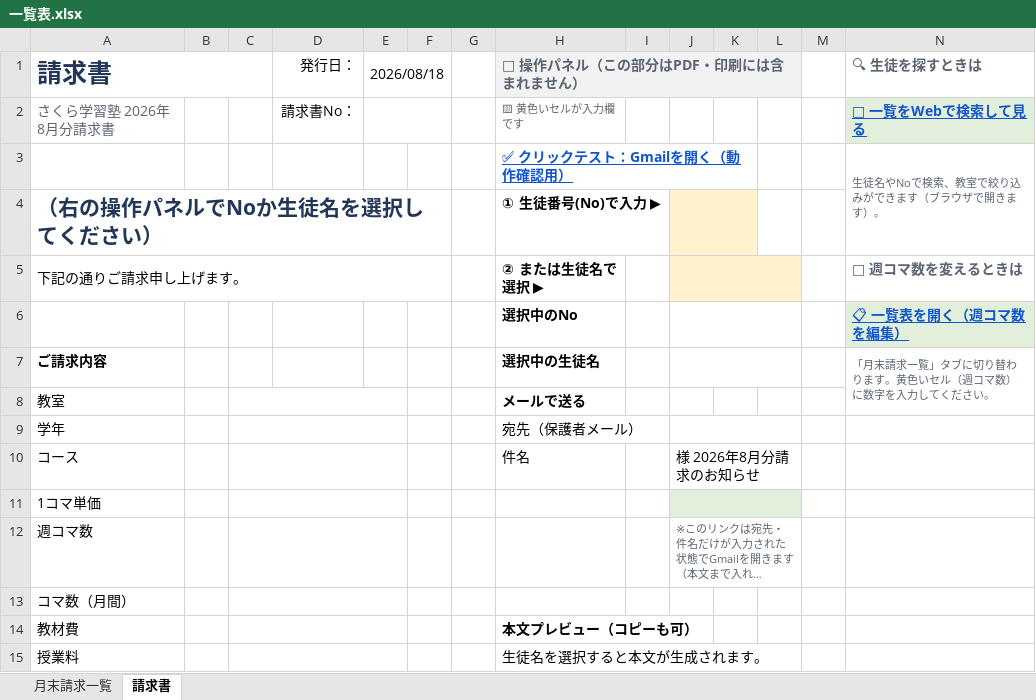
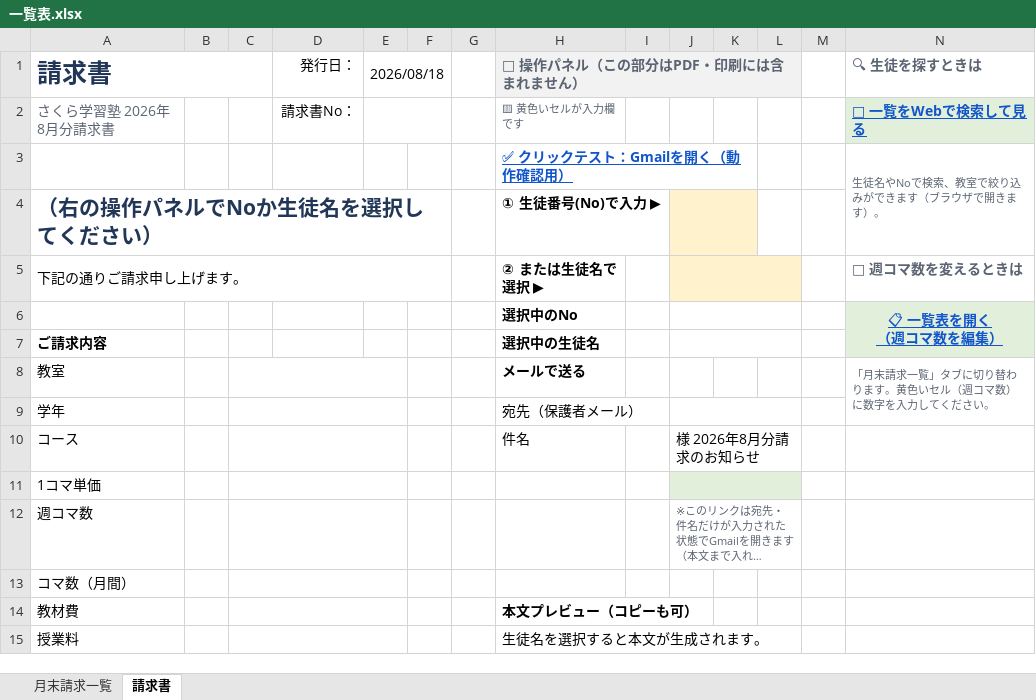
Before and after one commit to ozakiray0619-000/juku-seikyu-ichiranhyo, an Excel workbook: 一覧表.xlsx, sheet 請求書, drawn as a sheet; only a part is shown; long unchanged cells end in …; values as stored, in another font and other column widths than the file's, no borders; table styles not drawn; ↵ is a line break in a cell; the diff names each change by its address in the sheet, - before the commit and + after, or states it on an @@ line.

```diff
--- a/一覧表.xlsx (sheet 請求書)
+++ b/一覧表.xlsx (sheet 請求書)
-N6 (🔍 生徒を探すときは): 📋 一覧表を開く（週コマ数を編集）
+N6 (🔍 生徒を探すときは): 📋 一覧表を開く ↵ （週コマ数を編集）
-N6 alignment: left
+N6 alignment: center
+N6:N7 merged
-N7 (🔍 生徒を探すときは): 「月末請求一覧」タブに切り替わります。黄色いセル（週コマ数）に数字を入力してください。
+N7 (🔍 生徒を探すときは): (empty)
-N7:N8 merged
-N8 (🔍 生徒を探すときは): (empty)
+N8 (🔍 生徒を探すときは): 「月末請求一覧」タブに切り替わります。黄色いセル（週コマ数）に数字を入力してください。
+N8:N9 merged
```
Also changed, not shown: 1 other file.
